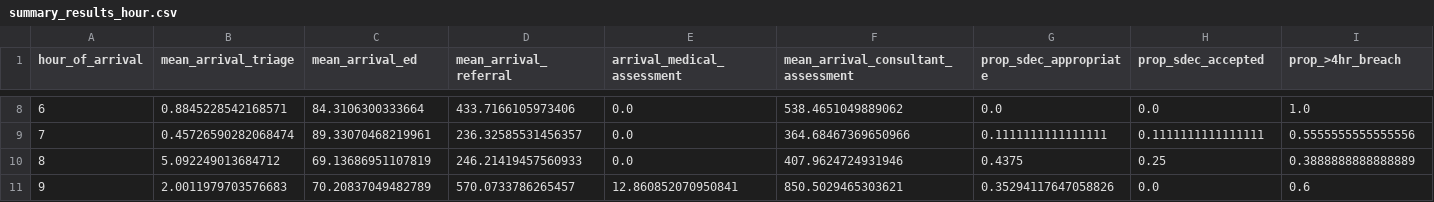
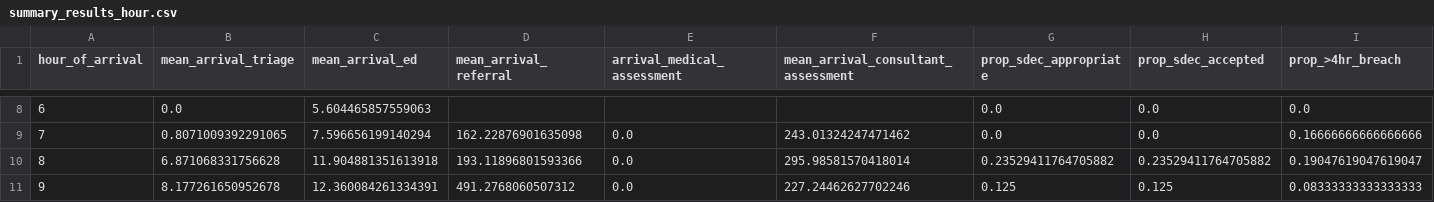
Before and after one commit to tomwhknight/emergency_care_simulation, a CSV file: data/results/summary_results_hour.csv, drawn as a sheet; only a part is shown, gaps mark what is left out; the diff covers the shown part only; the diff names each change by its address in the sheet, - before the commit and + after, or states it on an @@ line.

```diff
--- a/data/results/summary_results_hour.csv
+++ b/data/results/summary_results_hour.csv
-B8 (mean_arrival_triage): 0.8845228542168571
+B8 (mean_arrival_triage): 0.0
-C8 (mean_arrival_ed): 84.3106300333664
+C8 (mean_arrival_ed): 5.604465857559063
-D8 (mean_arrival_referral): 433.7166105973406
+D8 (mean_arrival_referral): (empty)
-E8 (arrival_medical_assessment): 0.0
+E8 (arrival_medical_assessment): (empty)
-F8: 538.4651049889062
+F8: (empty)
-I8 (prop_>4hr_breach): 1.0
+I8 (prop_>4hr_breach): 0.0
-B9 (mean_arrival_triage): 0.45726590282068474
+B9 (mean_arrival_triage): 0.8071009392291065
-C9 (mean_arrival_ed): 89.33070468219961
+C9 (mean_arrival_ed): 7.596656199140294
-D9 (mean_arrival_referral): 236.32585531456357
+D9 (mean_arrival_referral): 162.22876901635098
-F9: 364.68467369650966
+F9: 243.01324247471462
-G9 (prop_sdec_appropriate): 0.1111111111111111
+G9 (prop_sdec_appropriate): 0.0
-H9 (prop_sdec_accepted): 0.1111111111111111
+H9 (prop_sdec_accepted): 0.0
-I9 (prop_>4hr_breach): 0.5555555555555556
+I9 (prop_>4hr_breach): 0.16666666666666666
-B10 (mean_arrival_triage): 5.092249013684712
+B10 (mean_arrival_triage): 6.871068331756628
-C10 (mean_arrival_ed): 69.13686951107819
+C10 (mean_arrival_ed): 11.904881351613918
-D10 (mean_arrival_referral): 246.21419457560933
+D10 (mean_arrival_referral): 193.11896801593366
-F10: 407.9624724931946
+F10: 295.98581570418014
-G10 (prop_sdec_appropriate): 0.4375
+G10 (prop_sdec_appropriate): 0.23529411764705882
-H10 (prop_sdec_accepted): 0.25
+H10 (prop_sdec_accepted): 0.23529411764705882
-I10 (prop_>4hr_breach): 0.3888888888888889
+I10 (prop_>4hr_breach): 0.19047619047619047
-B11 (mean_arrival_triage): 2.0011979703576683
+B11 (mean_arrival_triage): 8.177261650952678
-C11 (mean_arrival_ed): 70.20837049482789
+C11 (mean_arrival_ed): 12.360084261334391
-D11 (mean_arrival_referral): 570.0733786265457
+D11 (mean_arrival_referral): 491.2768060507312
-E11 (arrival_medical_assessment): 12.860852070950841
+E11 (arrival_medical_assessment): 0.0
-F11: 850.5029465303621
+F11: 227.24462627702246
-G11 (prop_sdec_appropriate): 0.35294117647058826
+G11 (prop_sdec_appropriate): 0.125
-H11 (prop_sdec_accepted): 0.0
+H11 (prop_sdec_accepted): 0.125
-I11 (prop_>4hr_breach): 0.6
+I11 (prop_>4hr_breach): 0.08333333333333333
```
Also changed, not shown: 119 edited cells elsewhere in this file, data/results/amu_queue_monitoring.csv, data/results/consultant_queue_monitoring_results.csv, 7 other files.
